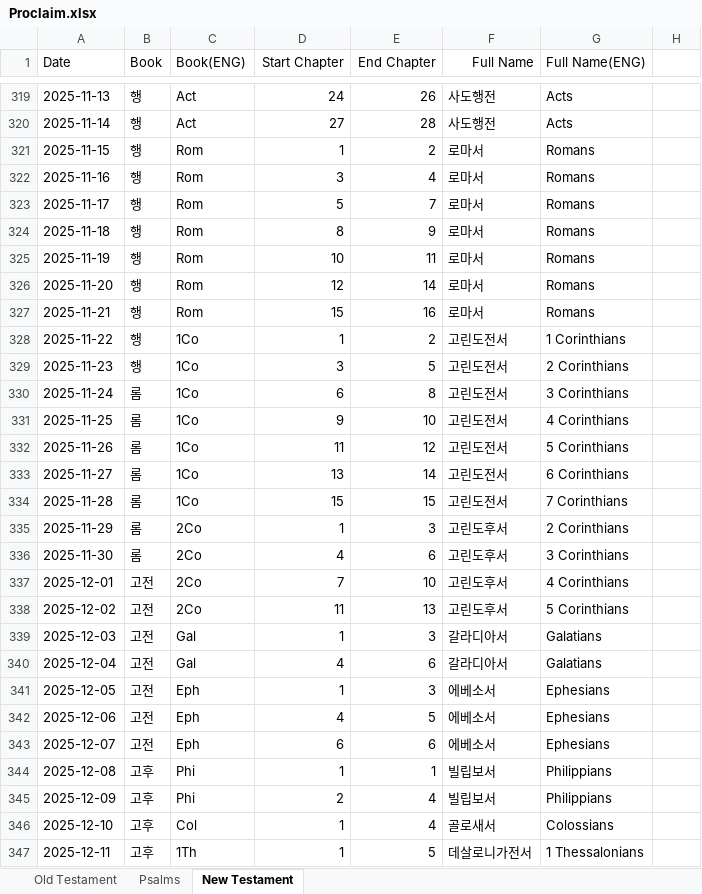
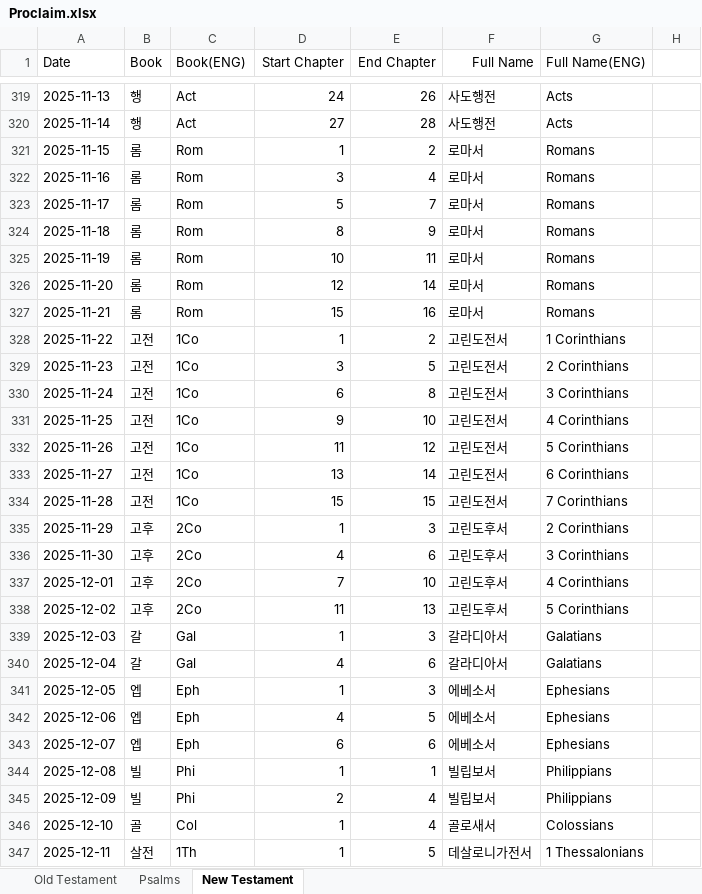
Before and after one commit to RnBly/proclaim-app, an Excel workbook: assets/Proclaim.xlsx, sheet New Testament, drawn as a sheet; only a part is shown, gaps mark what is left out; values as stored, in another font and other column widths than the file's, no borders; the diff covers the shown part only; the diff names each change by its address in the sheet, - before the commit and + after, or states it on an @@ line.

```diff
--- a/assets/Proclaim.xlsx (sheet New Testament)
+++ b/assets/Proclaim.xlsx (sheet New Testament)
-B321:B327 (Book): 행
+B321:B327 (Book): 롬
-B328:B329 (Book): 행
+B328:B329 (Book): 고전
-B330:B334 (Book): 롬
+B330:B334 (Book): 고전
-B335:B336 (Book): 롬
+B335:B336 (Book): 고후
-B337:B338 (Book): 고전
+B337:B338 (Book): 고후
-B339:B340 (Book): 고전
+B339:B340 (Book): 갈
-B341:B343 (Book): 고전
+B341:B343 (Book): 엡
-B344:B345 (Book): 고후
+B344:B345 (Book): 빌
-B346 (Book): 고후
+B346 (Book): 골
-B347 (Book): 고후
+B347 (Book): 살전
```
Also changed, not shown: 20 edited cells elsewhere in this sheet, 1 other file.
